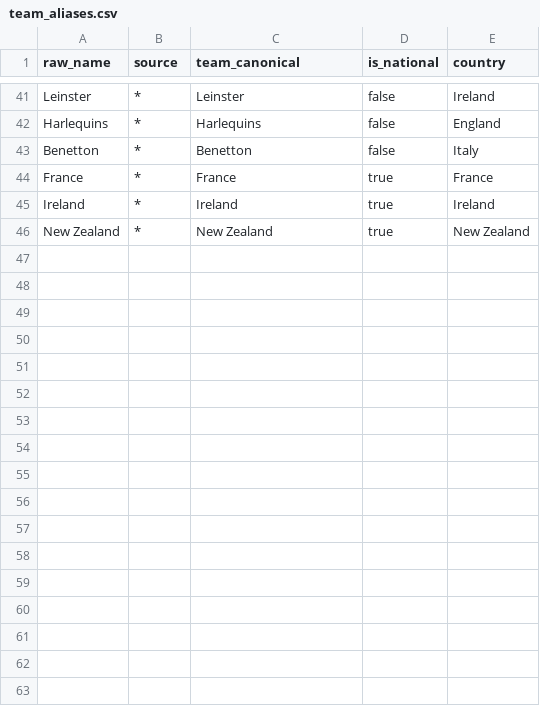
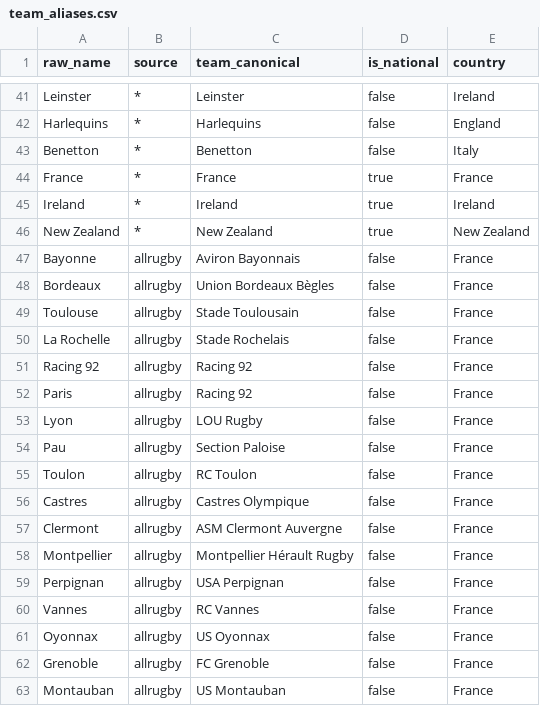
Before and after one commit to WilliamPeynichou/RugbyInjuryPredict, a CSV file: rugby-injury-risk/data/reference/team_aliases.csv, drawn as a sheet; only a part is shown, gaps mark what is left out.

Commit message:
feat(F16): injury signal fusion, annotation tooling, prior check
- fusion of exit/absence/announcement signals into fact_injury_event (dbt)
- annotation CLI (stratified sample, decisions), label-quality report
- incidence prior check (40-110/1000h), WARN asset check
- fix allrugby team aliases canonical names; asset derives match_date from kickoff_ts

```diff
--- a/rugby-injury-risk/data/reference/team_aliases.csv
+++ b/rugby-injury-risk/data/reference/team_aliases.csv
@@ -46 +46,18 @@ Ireland,*,Ireland,true,Ireland
 New Zealand,*,New Zealand,true,New Zealand
+Bayonne,allrugby,Aviron Bayonnais,false,France
+Bordeaux,allrugby,Union Bordeaux Bègles,false,France
+Toulouse,allrugby,Stade Toulousain,false,France
+La Rochelle,allrugby,Stade Rochelais,false,France
+Racing 92,allrugby,Racing 92,false,France
+Paris,allrugby,Racing 92,false,France
+Lyon,allrugby,LOU Rugby,false,France
+Pau,allrugby,Section Paloise,false,France
+Toulon,allrugby,RC Toulon,false,France
+Castres,allrugby,Castres Olympique,false,France
+Clermont,allrugby,ASM Clermont Auvergne,false,France
+Montpellier,allrugby,Montpellier Hérault Rugby,false,France
+Perpignan,allrugby,USA Perpignan,false,France
+Vannes,allrugby,RC Vannes,false,France
+Oyonnax,allrugby,US Oyonnax,false,France
+Grenoble,allrugby,FC Grenoble,false,France
+Montauban,allrugby,US Montauban,false,France
```
Also changed, not shown: 24 other files.
